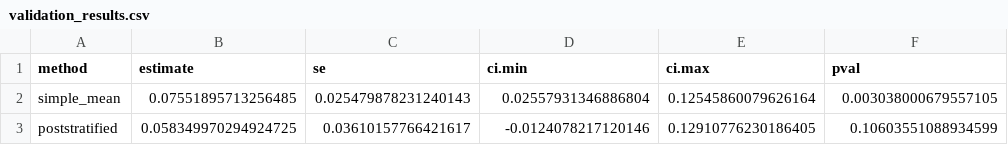
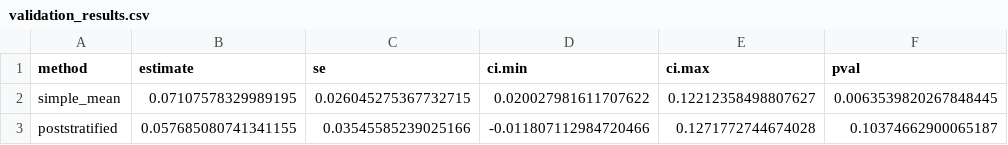
Before and after one commit to jennahgosciak/adaptive_conjoint, a CSV file: 02_output/validation_results.csv, drawn as a sheet.

```diff
--- a/02_output/validation_results.csv
+++ b/02_output/validation_results.csv
@@ -1,3 +1,3 @@
 method,estimate,se,ci.min,ci.max,pval
-simple_mean,0.07551895713256485,0.025479878231240143,0.02557931346886804,0.12545860079626164,0.003038000679557105
-poststratified,0.058349970294924725,0.03610157766421617,-0.0124078217120146,0.12910776230186405,0.10603551088934599
+simple_mean,0.07107578329989195,0.026045275367732715,0.020027981611707622,0.12212358498807627,0.0063539820267848445
+poststratified,0.057685080741341155,0.03545585239025166,-0.011807112984720466,0.1271772744674028,0.10374662900065187
```
Also changed, not shown: 10 other files.
